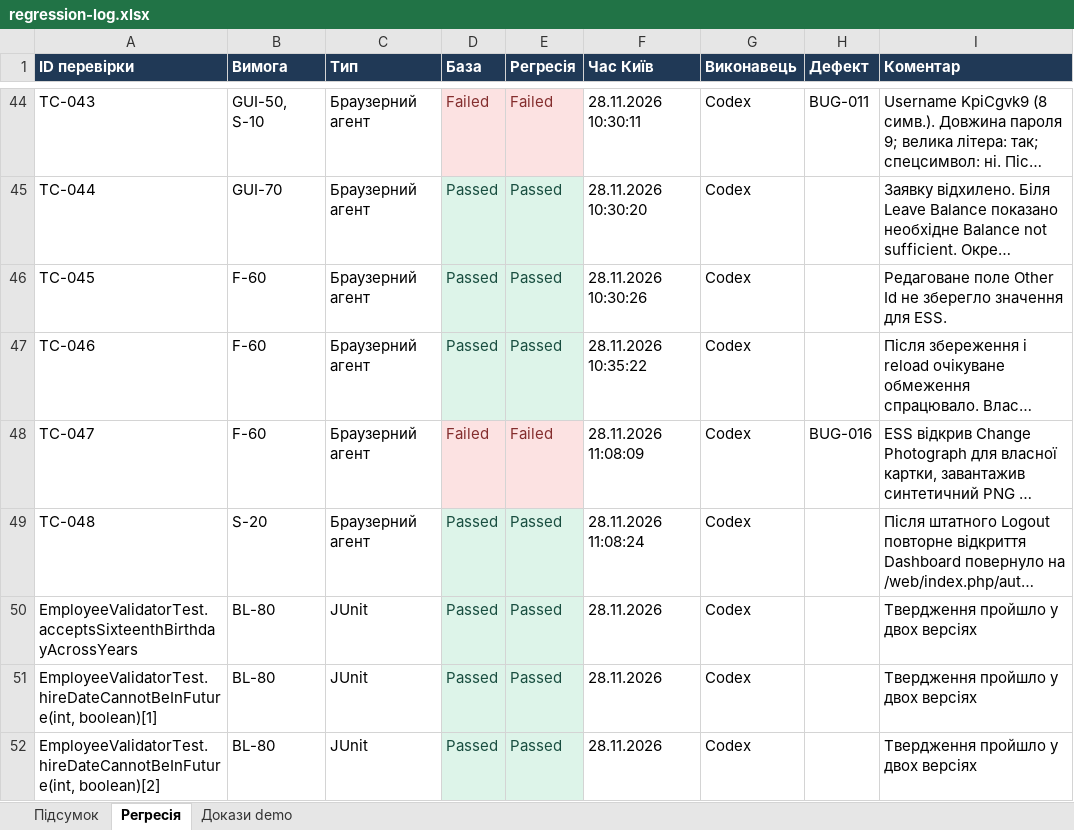
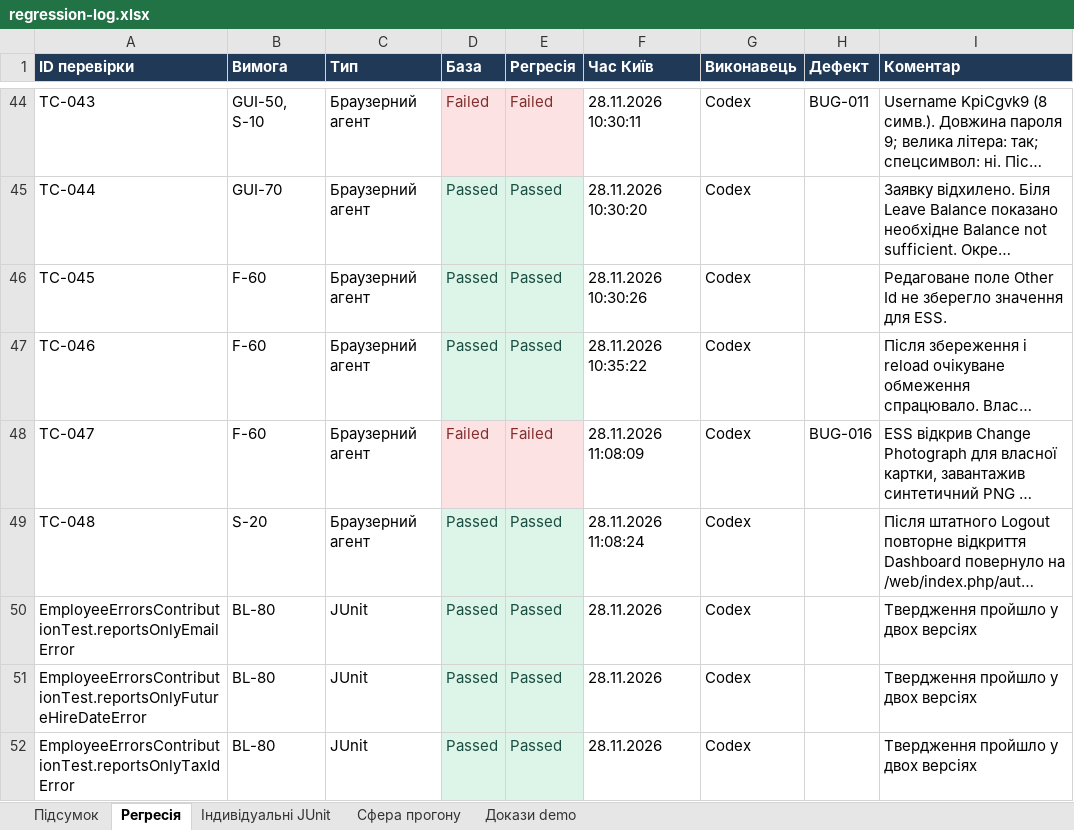
Before and after one commit to moggd/tzyaps, an Excel workbook: docs/sprint5/regression-log.xlsx, sheet Регресія, drawn as a sheet; only a part is shown, gaps mark what is left out; the shorter side is filled out with more unchanged rows; long unchanged cells end in …; values as stored, in another font and other column widths than the file's, no borders; table styles not drawn; the diff covers the shown part only; the diff names each change by its address in the sheet, - before the commit and + after, or states it on an @@ line.

```diff
--- a/docs/sprint5/regression-log.xlsx (sheet Регресія)
+++ b/docs/sprint5/regression-log.xlsx (sheet Регресія)
+sheet tab: Індивідуальні JUnit
+sheet tab: Сфера прогону
+row 50: EmployeeErrorsContributionTest.reportsOnlyEmailError | BL-80 | JUnit | Passed | Passed | 28.11.2026 | Codex |  | Твердження пройшло у двох версіях
+row 51: EmployeeErrorsContributionTest.reportsOnlyFutureHireDateError | BL-80 | JUnit | Passed | Passed | 28.11.2026 | Codex |  | Твердження пройшло у двох версіях
+row 52: EmployeeErrorsContributionTest.reportsOnlyTaxIdError | BL-80 | JUnit | Passed | Passed | 28.11.2026 | Codex |  | Твердження пройшло у двох версіях
```
Also changed, not shown: 9 added rows elsewhere in this sheet, sheet Підсумок, formulas that keep their value, docs/sprint3/test-cases.xlsx, docs/sprint5/traceability-matrix.xlsx, 52 other files.
